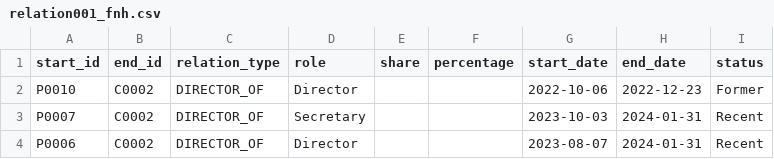
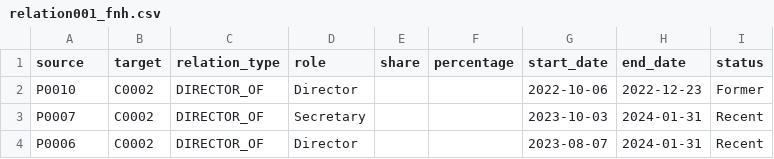
Before and after one commit to atma9ra/pulpdata, a CSV file: relation001_fnh.csv, drawn as a sheet; only a part is shown.

Commit message:
Update relation001_fnh.csv

```diff
--- a/relation001_fnh.csv
+++ b/relation001_fnh.csv
@@ -1,2 +1,2 @@
-start_id,end_id,relation_type,role,share,percentage,start_date,end_date,status
+source,target,relation_type,role,share,percentage,start_date,end_date,status
 P0010,C0002,DIRECTOR_OF,Director,,,2022-10-06,2022-12-23,Former
```
